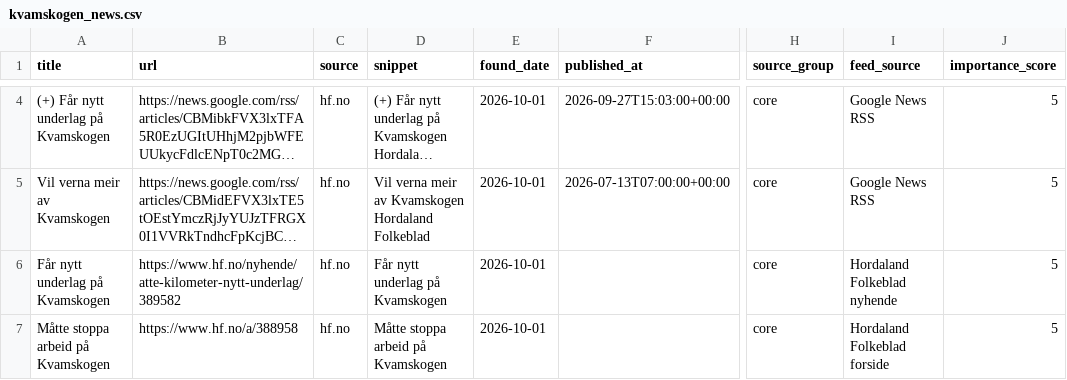
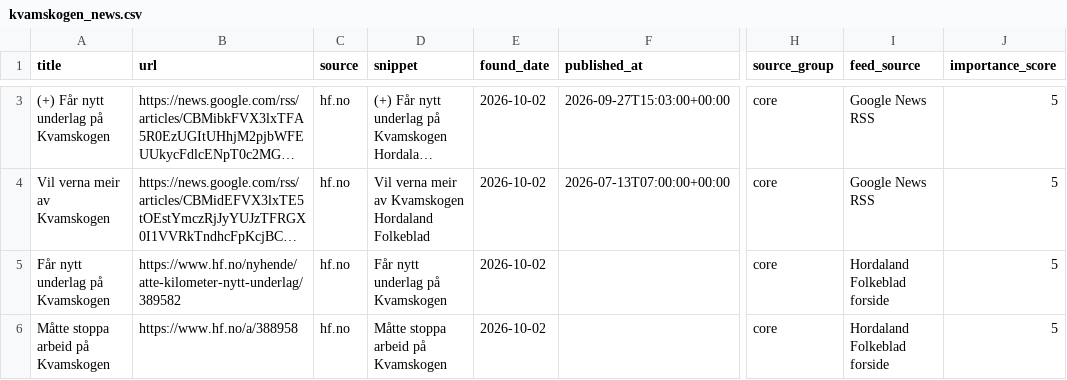
Before and after one commit to naessrobert-ui/visitkvamskogen, a CSV file: public/data/kvamskogen_news.csv, drawn as a sheet; only a part is shown, gaps mark what is left out; long unchanged cells end in …; addresses are those after the commit; the diff covers the shown part only; the diff names each change by its address in the sheet, - before the commit and + after, or states it on an @@ line.

```diff
--- a/public/data/kvamskogen_news.csv
+++ b/public/data/kvamskogen_news.csv
-E3:E6 (found_date): 2026-10-01
+E3:E6 (found_date): 2026-10-02
-I5 (feed_source): Hordaland Folkeblad nyhende
+I5 (feed_source): Hordaland Folkeblad forside
```
Also changed, not shown: 1 added row and 2 removed rows elsewhere in this file, 3 other files.
